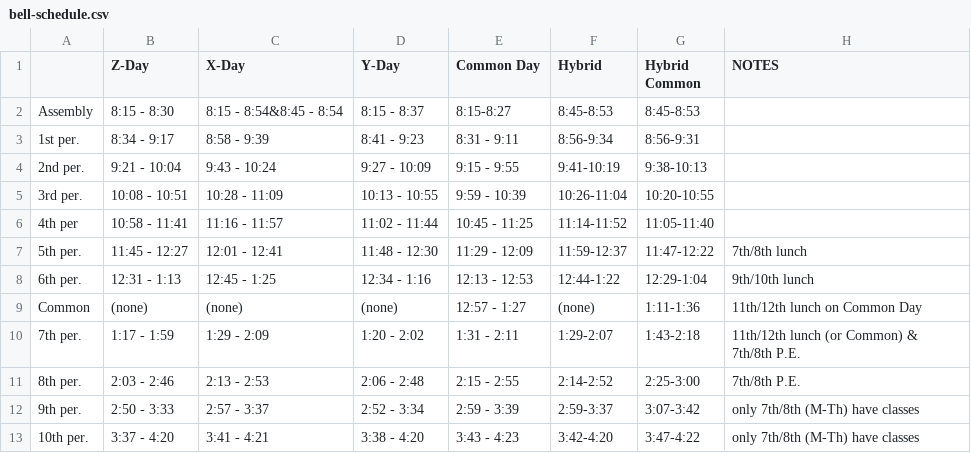
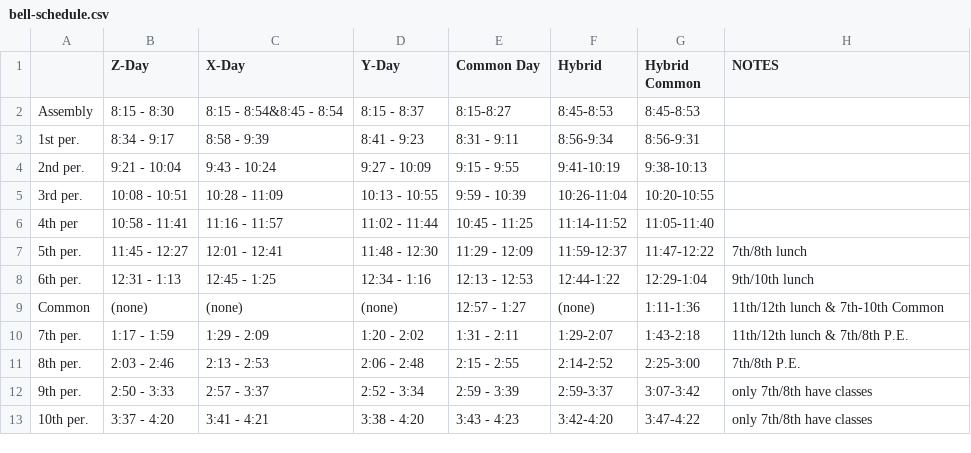
Before and after one commit to eli-front/jbs-bells-web, a CSV file: assets/data/bell-schedule.csv, drawn as a sheet.

```diff
--- a/assets/data/bell-schedule.csv
+++ b/assets/data/bell-schedule.csv
@@ -8,6 +8,6 @@ Assembly,8:15 - 8:30,"8:15 - 8:54&8:45 - 8:54",8:15 - 8:37,8:15-8:27,8:45-8:53,8
 6th per.,12:31 - 1:13,12:45 - 1:25,12:34 - 1:16,12:13 - 12:53,12:44-1:22,12:29-1:04,9th/10th lunch
-Common,(none),(none),(none),12:57 - 1:27,(none),1:11-1:36,11th/12th lunch on Common Day
-7th per.,1:17 - 1:59,1:29 - 2:09,1:20 - 2:02,1:31 - 2:11,1:29-2:07,1:43-2:18,11th/12th lunch (or Common) & 7th/8th P.E.
+Common,(none),(none),(none),12:57 - 1:27,(none),1:11-1:36,11th/12th lunch & 7th-10th Common
+7th per.,1:17 - 1:59,1:29 - 2:09,1:20 - 2:02,1:31 - 2:11,1:29-2:07,1:43-2:18,11th/12th lunch & 7th/8th P.E.
 8th per.,2:03 - 2:46,2:13 - 2:53,2:06 - 2:48,2:15 - 2:55,2:14-2:52,2:25-3:00,7th/8th P.E.
-9th per.,2:50 - 3:33,2:57 - 3:37,2:52 - 3:34,2:59 - 3:39,2:59-3:37,3:07-3:42,only 7th/8th (M-Th) have classes
-10th per.,3:37 - 4:20,3:41 - 4:21,3:38 - 4:20,3:43 - 4:23,3:42-4:20,3:47-4:22,only 7th/8th (M-Th) have classes
+9th per.,2:50 - 3:33,2:57 - 3:37,2:52 - 3:34,2:59 - 3:39,2:59-3:37,3:07-3:42,only 7th/8th have classes
+10th per.,3:37 - 4:20,3:41 - 4:21,3:38 - 4:20,3:43 - 4:23,3:42-4:20,3:47-4:22,only 7th/8th have classes
```
Also changed, not shown: 3 other files.
